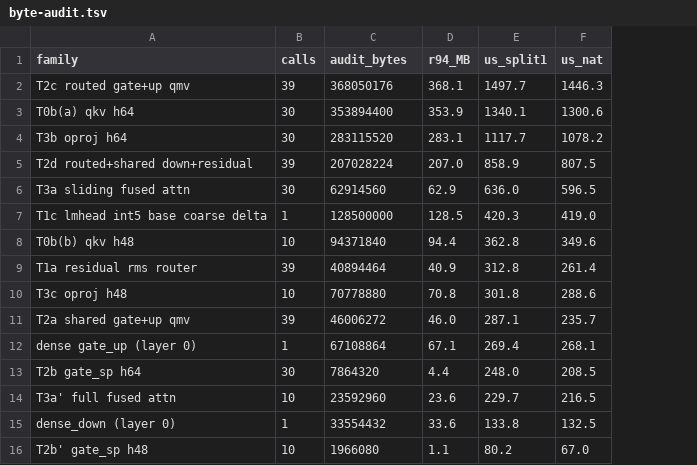
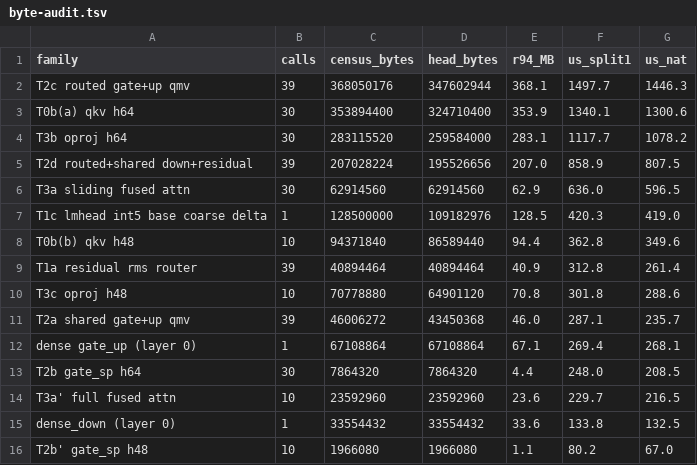
Before and after one commit to morganmcg1/mlxfast-challenge_senpai, a TSV file: research/artifacts/fern-r101/byte-audit.tsv, drawn as a sheet; the diff names each change by its address in the sheet, - before the commit and + after, or states it on an @@ line.

```diff
--- a/research/artifacts/fern-r101/byte-audit.tsv
+++ b/research/artifacts/fern-r101/byte-audit.tsv
+column D (head_bytes), rows 2-16: 347602944 | 324710400 | 259584000 | 195526656 | 62914560 | 109182976 | 86589440 | 40894464 | 64901120 | 43450368 | 67108864 | 7864320 | 23592960 | 33554432 | 1966080
-C1: audit_bytes
+C1: census_bytes
```
Also changed, not shown: 8 other files.
